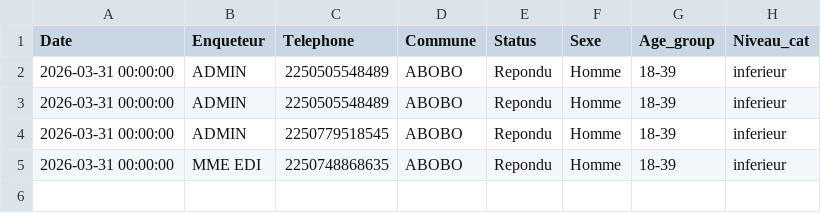
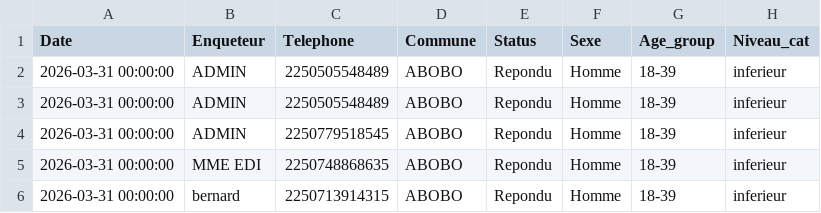
Before and after one commit to MCMy2026/app_paneliste, a CSV file: data/appels_saisis.csv, drawn as a sheet; the diff names each change by its address in the sheet, - before the commit and + after, or states it on an @@ line.

Commit message:
Auto-update (Streamlit safe write)

```diff
--- a/data/appels_saisis.csv
+++ b/data/appels_saisis.csv
+row 6: 2026-03-31 00:00:00 | bernard | 2250713914315 | ABOBO | Repondu | Homme | 18-39 | inferieur
```
